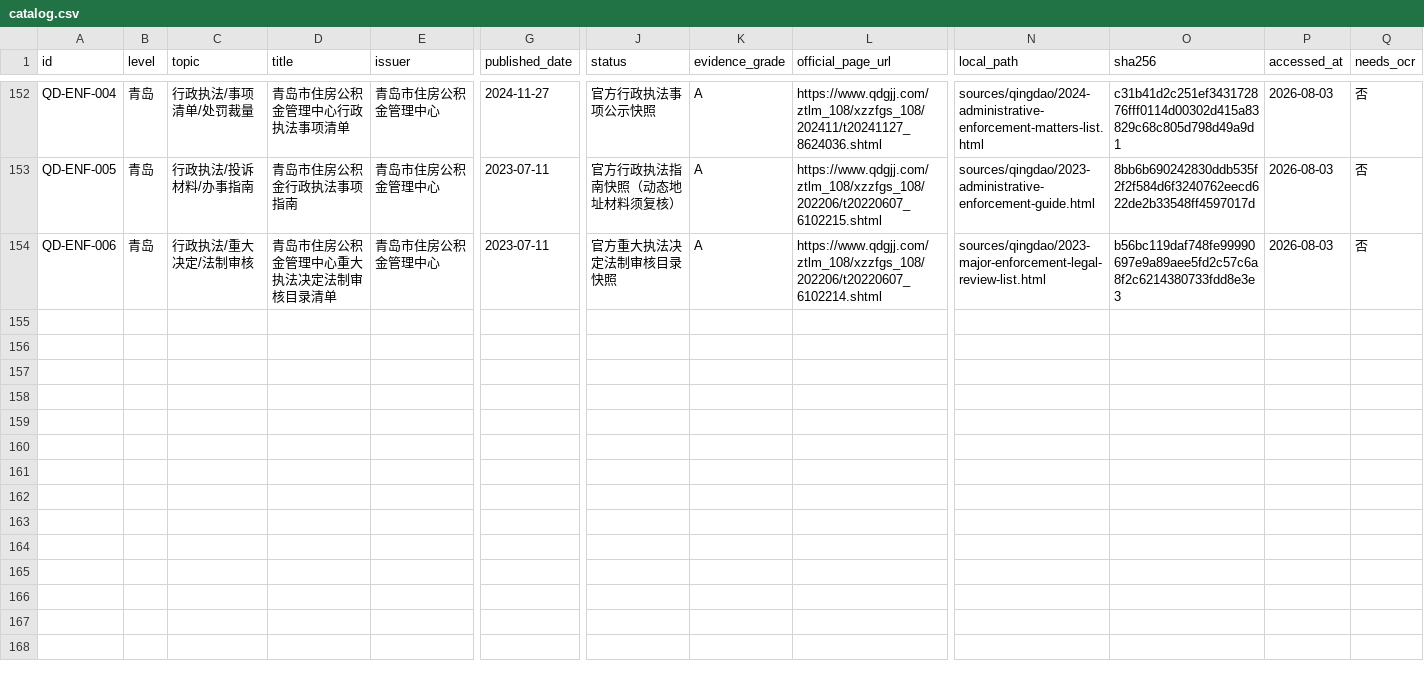
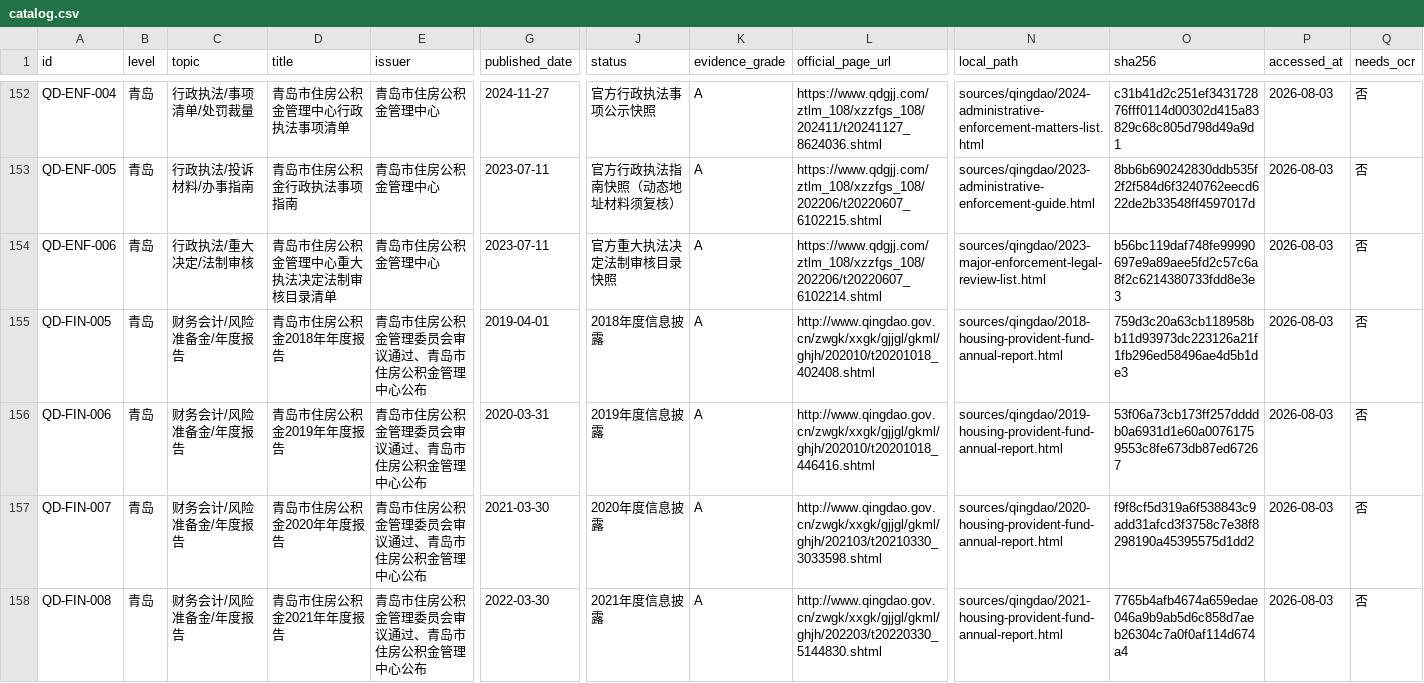
Before and after one commit to qdivan/qingdao-housing-provident-fund-skill, a CSV file: sources/catalog.csv, drawn as a sheet; only a part is shown, gaps mark what is left out; rows hold the shown columns only; the diff names each change by its address in the sheet, - before the commit and + after, or states it on an @@ line.

```diff
--- a/sources/catalog.csv
+++ b/sources/catalog.csv
+row 155: QD-FIN-005 | 青岛 | 财务会计/风险准备金/年度报告 | 青岛市住房公积金2018年年度报告 | 青岛市住房公积金管理委员会审议通过、青岛市住房公积金管理中心公布 | 2019-04-01 | 2018年度信息披露 | A | http://www.qingdao.gov.cn/zwgk/xxgk/gjjgl/gkml/ghjh/202010/t20201018_402408.shtml | sources/qingdao/2018-housing-provident-fund-annual-report.html | 759d3c20a63cb118958bb11d93973dc223126a21f1fb296ed58496ae4d5b1de3 | 2026-08-03 | 否
+row 156: QD-FIN-006 | 青岛 | 财务会计/风险准备金/年度报告 | 青岛市住房公积金2019年年度报告 | 青岛市住房公积金管理委员会审议通过、青岛市住房公积金管理中心公布 | 2020-03-31 | 2019年度信息披露 | A | http://www.qingdao.gov.cn/zwgk/xxgk/gjjgl/gkml/ghjh/202010/t20201018_446416.shtml | sources/qingdao/2019-housing-provident-fund-annual-report.html | 53f06a73cb173ff257ddddb0a6931d1e60a00761759553c8fe673db87ed67267 | 2026-08-03 | 否
+row 157: QD-FIN-007 | 青岛 | 财务会计/风险准备金/年度报告 | 青岛市住房公积金2020年年度报告 | 青岛市住房公积金管理委员会审议通过、青岛市住房公积金管理中心公布 | 2021-03-30 | 2020年度信息披露 | A | http://www.qingdao.gov.cn/zwgk/xxgk/gjjgl/gkml/ghjh/202103/t20210330_3033598.shtml | sources/qingdao/2020-housing-provident-fund-annual-report.html | f9f8cf5d319a6f538843c9add31afcd3f3758c7e38f8298190a45395575d1dd2 | 2026-08-03 | 否
+row 158: QD-FIN-008 | 青岛 | 财务会计/风险准备金/年度报告 | 青岛市住房公积金2021年年度报告 | 青岛市住房公积金管理委员会审议通过、青岛市住房公积金管理中心公布 | 2022-03-30 | 2021年度信息披露 | A | http://www.qingdao.gov.cn/zwgk/xxgk/gjjgl/gkml/ghjh/202203/t20220330_5144830.shtml | sources/qingdao/2021-housing-provident-fund-annual-report.html | 7765b4afb4674a659edae046a9b9ab5d6c858d7aeb26304c7a0f0af114d674a4 | 2026-08-03 | 否
```
Also changed, not shown: 7 other files.
